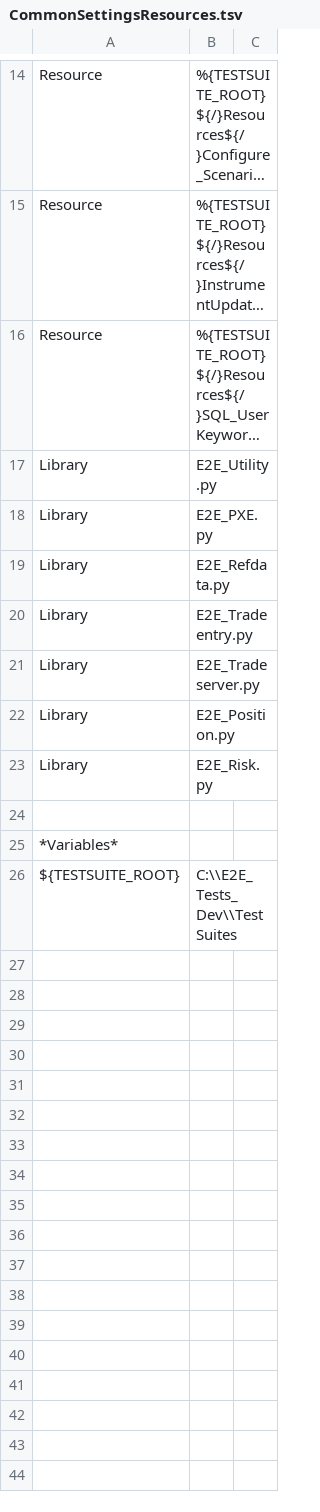
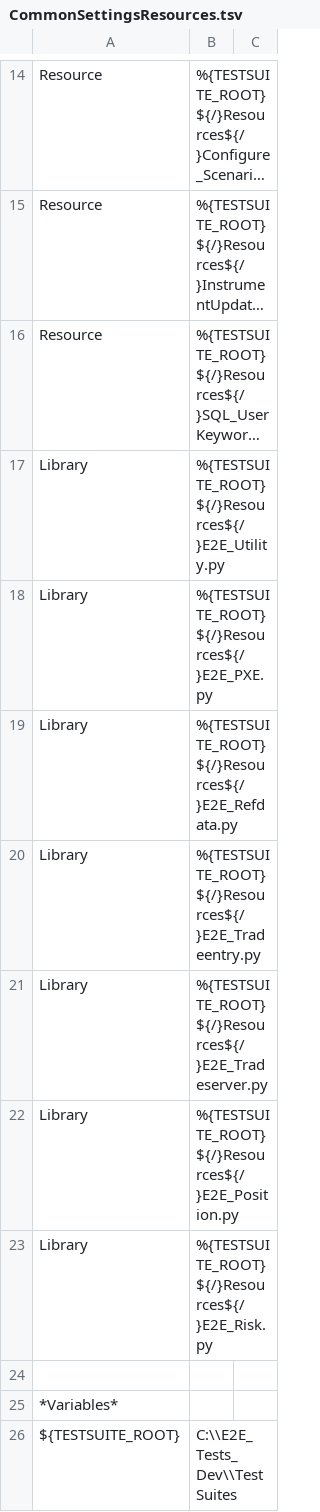
Before and after one commit to IONTPRM/FRC_E2E_TestSuites, a TSV file: ImportFromBBG_PriceAndTrade/CommonSettingsResources.tsv, drawn as a sheet; only a part is shown, gaps mark what is left out; long unchanged cells end in …; the diff names each change by its address in the sheet, - before the commit and + after, or states it on an @@ line.

```diff
--- a/ImportFromBBG_PriceAndTrade/CommonSettingsResources.tsv
+++ b/ImportFromBBG_PriceAndTrade/CommonSettingsResources.tsv
-B17: E2E_Utility.py
+B17: %{TESTSUITE_ROOT}${/}Resources${/}E2E_Utility.py
-B18: E2E_PXE.py
+B18: %{TESTSUITE_ROOT}${/}Resources${/}E2E_PXE.py
-B19: E2E_Refdata.py
+B19: %{TESTSUITE_ROOT}${/}Resources${/}E2E_Refdata.py
-B20: E2E_Tradeentry.py
+B20: %{TESTSUITE_ROOT}${/}Resources${/}E2E_Tradeentry.py
-B21: E2E_Tradeserver.py
+B21: %{TESTSUITE_ROOT}${/}Resources${/}E2E_Tradeserver.py
-B22: E2E_Position.py
+B22: %{TESTSUITE_ROOT}${/}Resources${/}E2E_Position.py
-B23: E2E_Risk.py
+B23: %{TESTSUITE_ROOT}${/}Resources${/}E2E_Risk.py
```
Also changed, not shown: ImportFromBBG_PriceAndTrade/SuiteKeywords.tsv.
